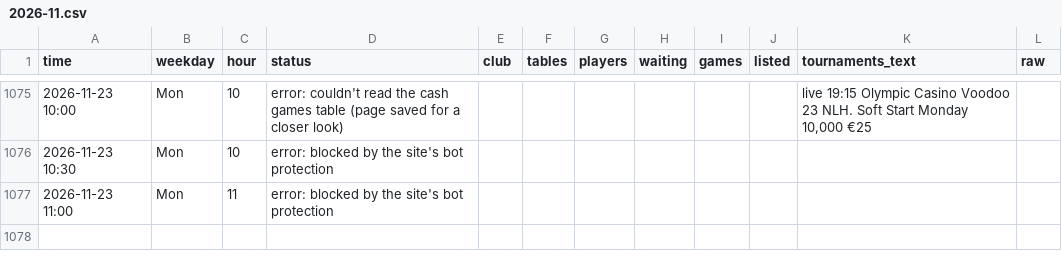
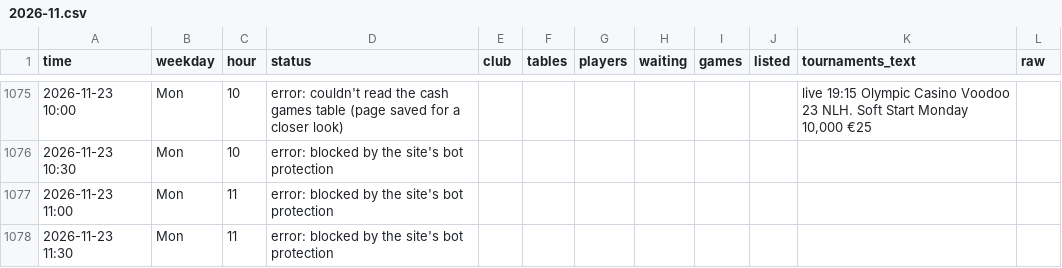
Before and after one commit to legendtoss/kings-tracker, a CSV file: data/olympic-riga/2026-11.csv, drawn as a sheet; only a part is shown, gaps mark what is left out; the diff names each change by its address in the sheet, - before the commit and + after, or states it on an @@ line.

```diff
--- a/data/olympic-riga/2026-11.csv
+++ b/data/olympic-riga/2026-11.csv
+row 1078: 2026-11-23 11:30 | Mon | 11 | error: blocked by the site's bot protection
```
Also changed, not shown: data/2026-11.csv, data/cardcasino/2026-11.csv, 13 other files.
